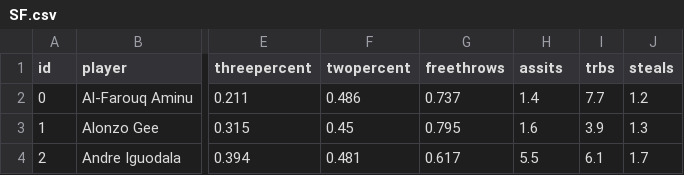
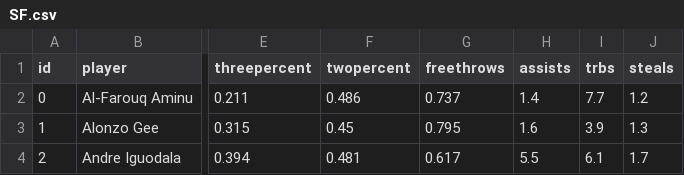
Before and after one commit to Mason1993/Django, a CSV file: csv/SF.csv, drawn as a sheet; only a part is shown, gaps mark what is left out; the diff names each change by its address in the sheet, - before the commit and + after, or states it on an @@ line.

```diff
--- a/csv/SF.csv
+++ b/csv/SF.csv
-H1: assits
+H1: assists
```
Also changed, not shown: csv/SG.csv, 5 other files.
